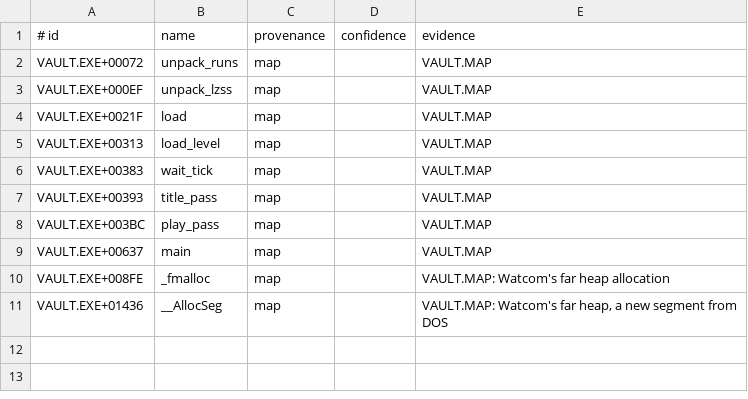
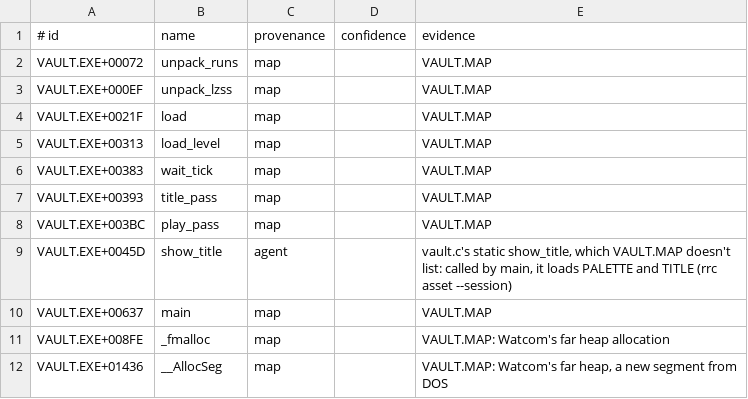
Before and after one commit to MrMethor/Rrecreate, a TSV file: examples/vault/knowledge/functions.tsv, drawn as a sheet.

```diff
--- a/examples/vault/knowledge/functions.tsv
+++ b/examples/vault/knowledge/functions.tsv
@@ -8,2 +8,3 @@ VAULT.EXE+00393	title_pass	map		VAULT.MAP
 VAULT.EXE+003BC	play_pass	map		VAULT.MAP
+VAULT.EXE+0045D	show_title	agent		vault.c's static show_title, which VAULT.MAP doesn't list: called by main, it loads PALETTE and TITLE (rrc asset --session)
 VAULT.EXE+00637	main	map		VAULT.MAP
```
Also changed, not shown: 17 other files.
